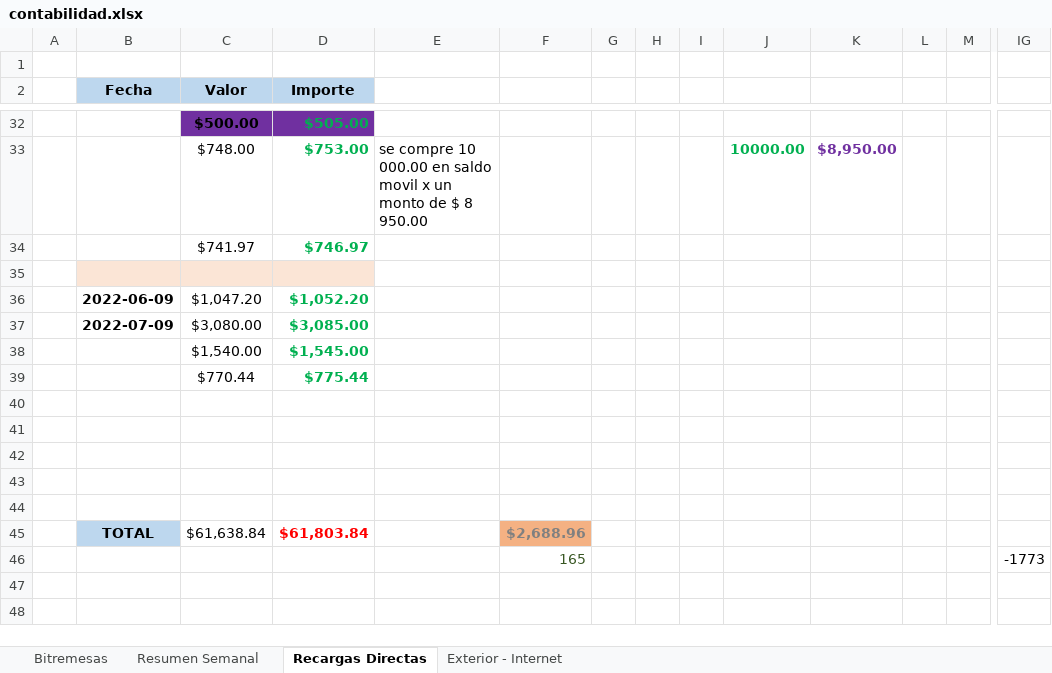
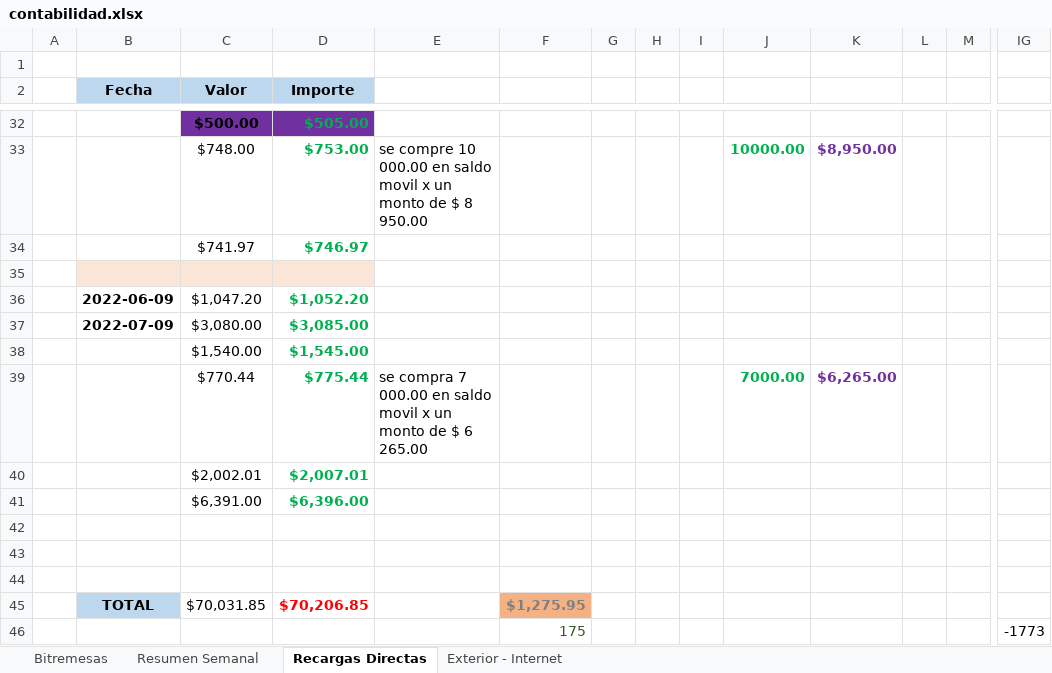
Before and after one commit to lasiel980120/Cierres-Contables-BR-Matanzas, an Excel workbook: contabilidad.xlsx, sheet Recargas Directas, drawn as a sheet; only a part is shown, gaps mark what is left out; values as stored, in another font and other column widths than the file's, no borders; removed rows and columns are numbered as before the commit, all else as after; rows hold the shown columns only; the diff names each change by its address in the sheet, - before the commit and + after, or states it on an @@ line.

Commit message:
Update contabilidad.xlsx

```diff
--- a/contabilidad.xlsx (sheet Recargas Directas)
+++ b/contabilidad.xlsx (sheet Recargas Directas)
-row 39:  |  | $770.44 | $775.44
+row 39:  |  | $770.44 | $775.44 | se compra 7 000.00 en saldo movil x un monto de $ 6 265.00 |  |  |  |  | 7000.00 | $6,265.00
+row 40:  |  | $2,002.01 | $2,007.01
+row 41:  |  | $6,391.00 | $6,396.00
-row 45: (empty)
+row 45:  | TOTAL | $70,031.85 | $70,206.85 |  | $1,275.95
-B45 fill: none
+B45 fill: #BDD7EE
-F45 fill: none
+F45 fill: #F4B183
-row 46: (empty)
+row 46:  |  |  |  |  | 175 |  |  |  |  |  |  |  | -1773
-row 45:  | TOTAL | $61,638.84 | $61,803.84 |  | $2,688.96
-row 46:  |  |  |  |  | 165 |  |  |  |  |  |  |  | -1773
```
Also changed, not shown: sheet Resumen Semanal, sheet Exterior - Internet.
